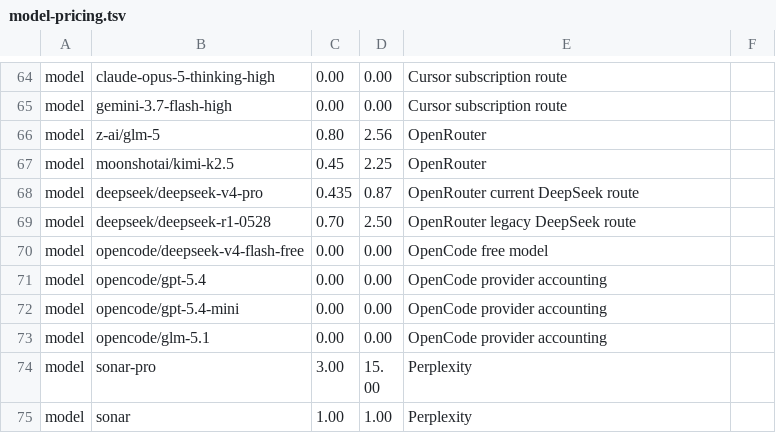
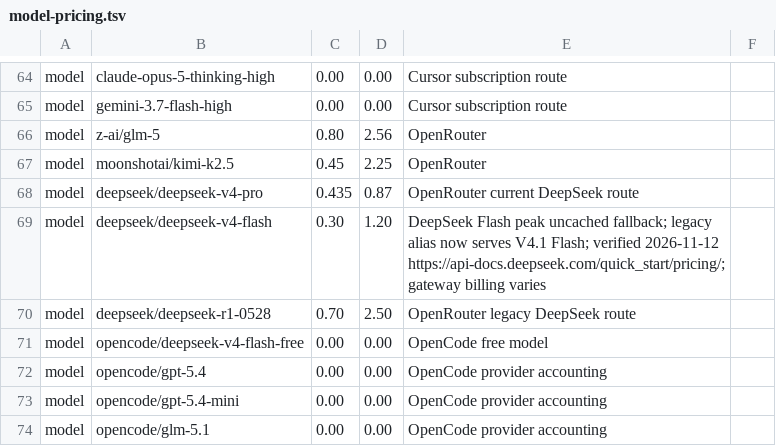
Before and after one commit to nyldn/claude-octopus, a TSV file: config/model-pricing.tsv, drawn as a sheet; only a part is shown, gaps mark what is left out; the shorter side is filled out with more unchanged rows; the diff names each change by its address in the sheet, - before the commit and + after, or states it on an @@ line.

Commit message:
fix(uberllm): share effective model policy across dispatch and admission

```diff
--- a/config/model-pricing.tsv
+++ b/config/model-pricing.tsv
+row 69: model | deepseek/deepseek-v4-flash | 0.30 | 1.20 | DeepSeek Flash peak uncached fallback; legacy alias now serves V4.1 Flash; verified 2026-11-12 https://api-docs.deepseek.com/quick_start/pricing/; gateway billing varies
```
Also changed, not shown: 11 other files.
